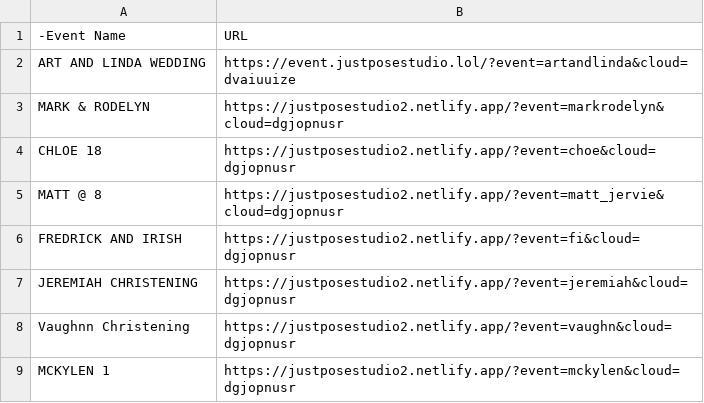
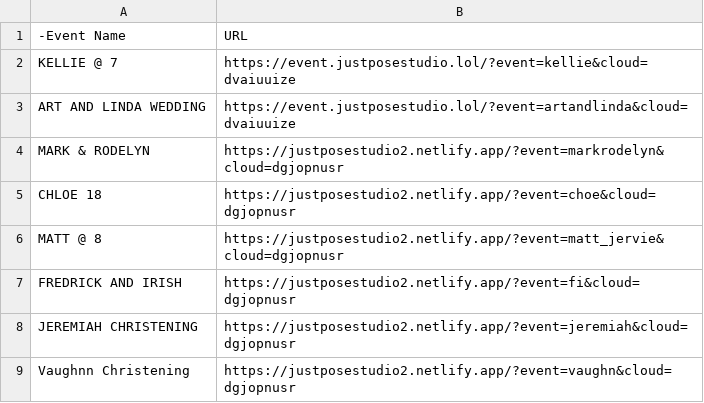
Before and after one commit to sirnichemotivation-rgb/events-landingpage, a CSV file: events.csv, drawn as a sheet; only a part is shown; the shorter side is filled out with more unchanged rows; the diff names each change by its address in the sheet, - before the commit and + after, or states it on an @@ line.

Commit message:
Update events.csv

```diff
--- a/events.csv
+++ b/events.csv
+row 2: KELLIE @ 7 | https://event.justposestudio.lol/?event=kellie&cloud=dvaiuuize
```
